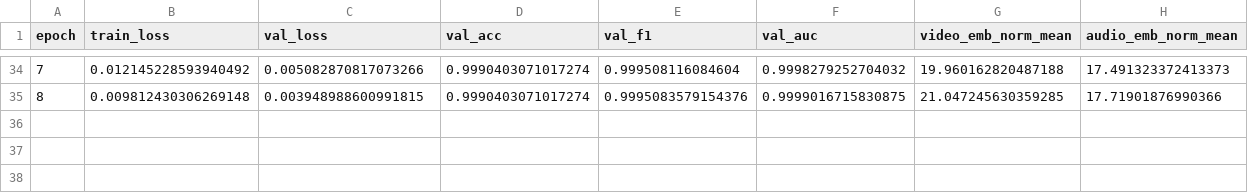
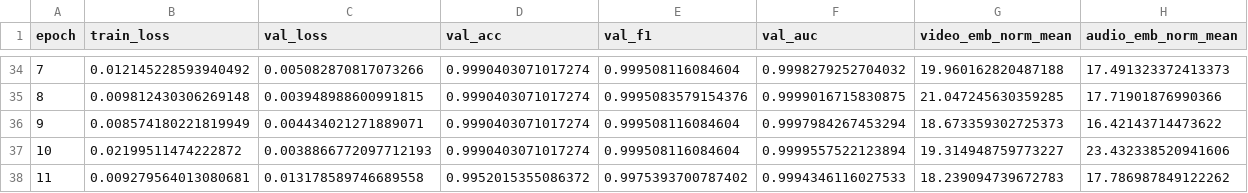
Before and after one commit to giuliolabs/VerifAI, a CSV file: experiments/results/fakeavceleb_av_fusion_v1/fusion_log.csv, drawn as a sheet; only a part is shown, gaps mark what is left out; the diff names each change by its address in the sheet, - before the commit and + after, or states it on an @@ line.

```diff
--- a/experiments/results/fakeavceleb_av_fusion_v1/fusion_log.csv
+++ b/experiments/results/fakeavceleb_av_fusion_v1/fusion_log.csv
+row 36: 9 | 0.008574180221819949 | 0.004434021271889071 | 0.9990403071017274 | 0.999508116084604 | 0.9997984267453294 | 18.673359302725373 | 16.42143714473622
+row 37: 10 | 0.02199511474222872 | 0.0038866772097712193 | 0.9990403071017274 | 0.999508116084604 | 0.9999557522123894 | 19.314948759773227 | 23.432338520941606
+row 38: 11 | 0.009279564013080681 | 0.013178589746689558 | 0.9952015355086372 | 0.9975393700787402 | 0.9994346116027533 | 18.239094739672783 | 17.786987849122262
```
Also changed, not shown: experiments/logs/training_curves/av_fusion_v1.csv, 4 other files.
